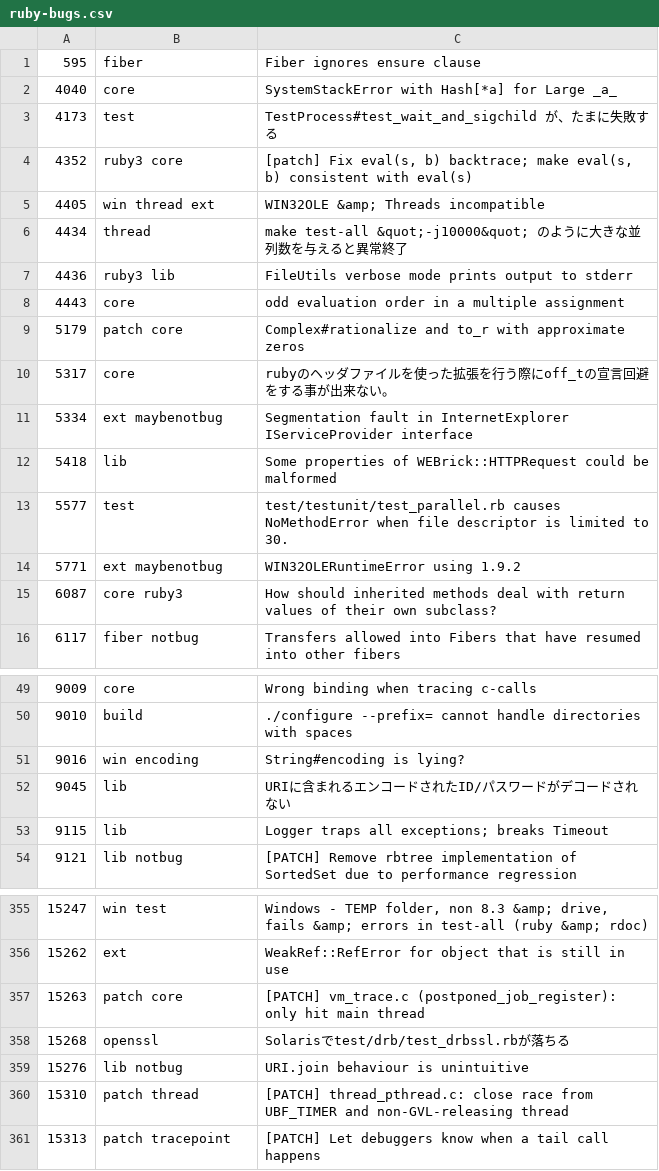
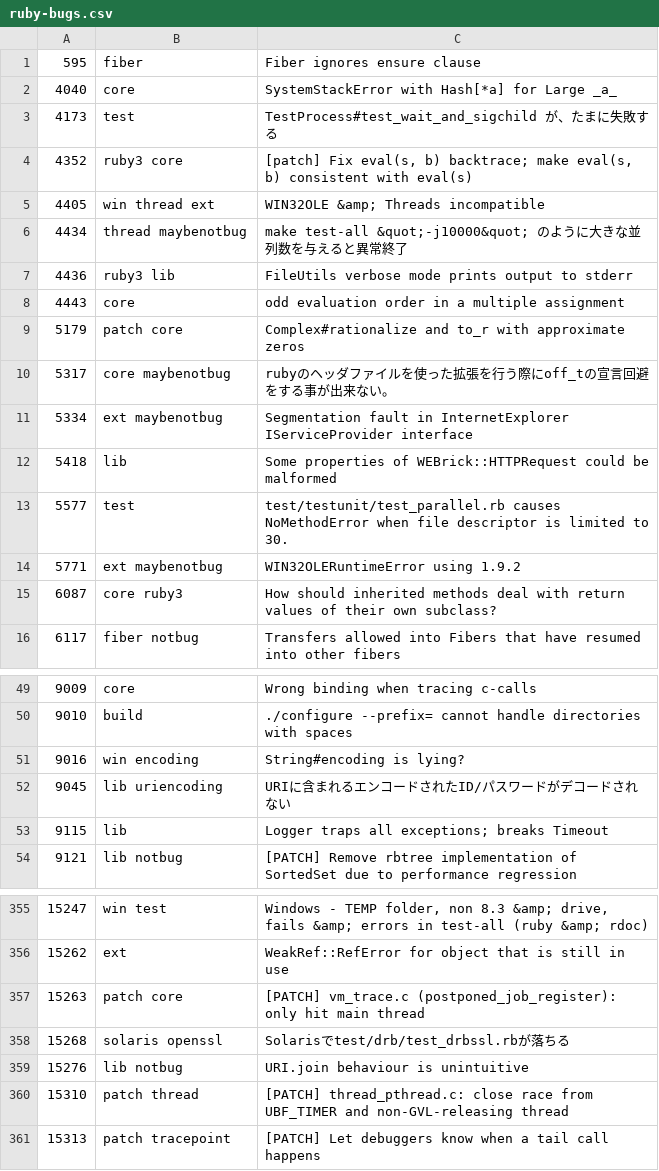
Before and after one commit to andrewdev35/tagged-ruby-bugs, a CSV file: ruby-bugs.csv, drawn as a sheet; only a part is shown, gaps mark what is left out.

Commit message:
Update ruby-bugs.csv

```diff
--- a/ruby-bugs.csv
+++ b/ruby-bugs.csv
@@ -5,3 +5,3 @@
 4405,win thread ext,WIN32OLE &amp; Threads incompatible
-4434,thread,make test-all &quot;-j10000&quot; のように大きな並列数を与えると異常終了
+4434,thread maybenotbug,make test-all &quot;-j10000&quot; のように大きな並列数を与えると異常終了
 4436,ruby3 lib,FileUtils verbose mode prints output to stderr
@@ -9,3 +9,3 @@
 5179,patch core,Complex#rationalize and to_r with approximate zeros
-5317,core,rubyのヘッダファイルを使った拡張を行う際にoff_tの宣言回避をする事が出来ない。
+5317,core maybenotbug,rubyのヘッダファイルを使った拡張を行う際にoff_tの宣言回避をする事が出来ない。
 5334,ext maybenotbug,Segmentation fault in InternetExplorer IServiceProvider interface
@@ -51,3 +51,3 @@
 9016,win encoding,String#encoding is lying?
-9045,lib,URIに含まれるエンコードされたID/パスワードがデコードされない
+9045,lib uriencoding,URIに含まれるエンコードされたID/パスワードがデコードされない
 9115,lib,Logger traps all exceptions; breaks Timeout
@@ -357,3 +357,3 @@
 15263,patch core,[PATCH] vm_trace.c (postponed_job_register): only hit main thread
-15268,openssl,Solarisでtest/drb/test_drbssl.rbが落ちる
+15268,solaris openssl,Solarisでtest/drb/test_drbssl.rbが落ちる
 15276,lib notbug,URI.join behaviour is unintuitive
```
